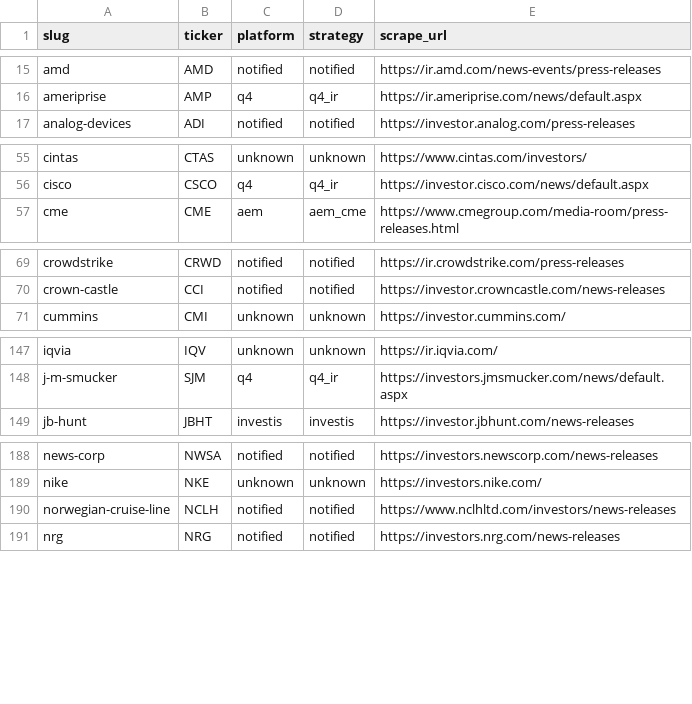
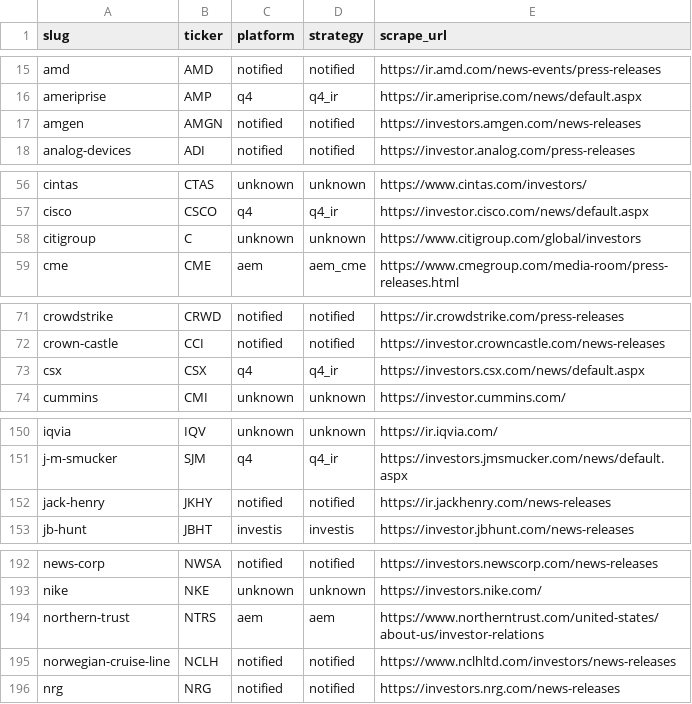
Before and after one commit to KamarajuKusumanchi/primary_wire, a CSV file: reports/latest/ir_platform.csv, drawn as a sheet; only a part is shown, gaps mark what is left out; the diff covers the shown part only; the diff names each change by its address in the sheet, - before the commit and + after, or states it on an @@ line.

```diff
--- a/reports/latest/ir_platform.csv
+++ b/reports/latest/ir_platform.csv
+row 17: amgen | AMGN | notified | notified | https://investors.amgen.com/news-releases
+row 58: citigroup | C | unknown | unknown | https://www.citigroup.com/global/investors
+row 73: csx | CSX | q4 | q4_ir | https://investors.csx.com/news/default.aspx
+row 152: jack-henry | JKHY | notified | notified | https://ir.jackhenry.com/news-releases
+row 194: northern-trust | NTRS | aem | aem | https://www.northerntrust.com/united-states/about-us/investor-relations
```
Also changed, not shown: 1 added row elsewhere in this file, reports/latest/scraper_coverage_missing.csv, 3 other files.
